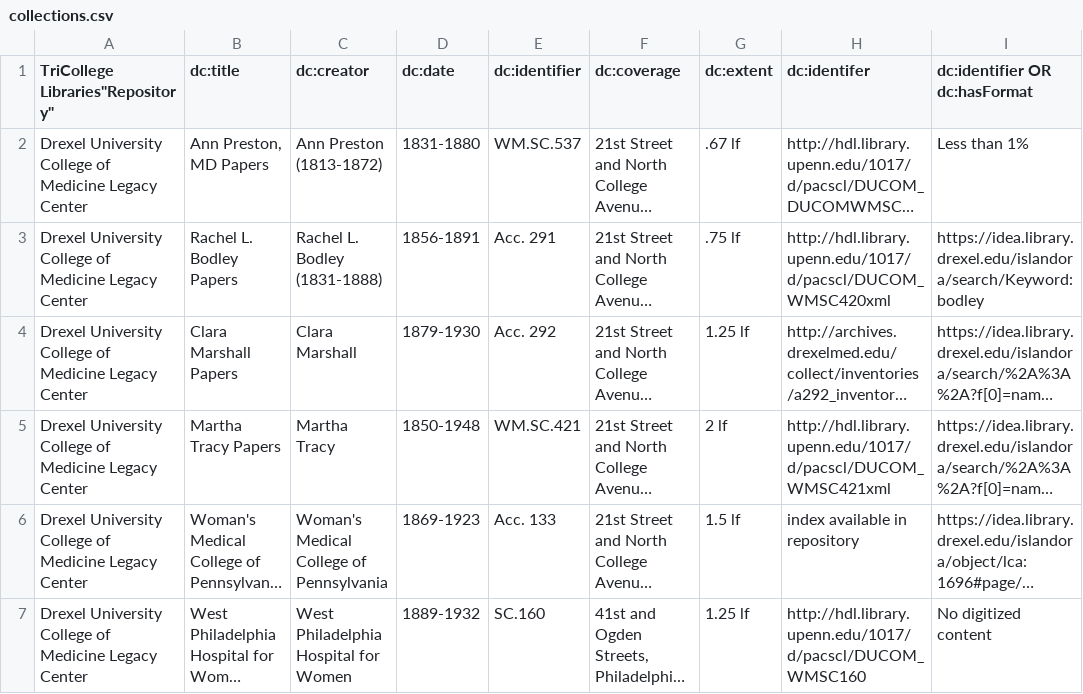
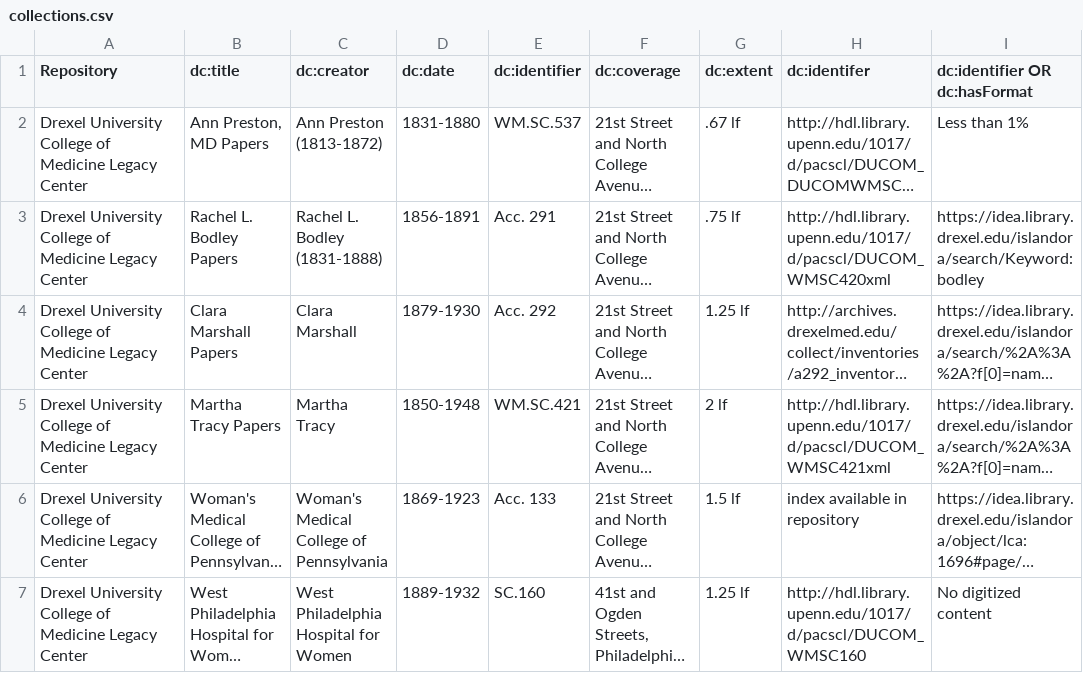
Before and after one commit to InHerOwnRight/InHerOwnRight-Application, a CSV file: lib/documents/csv/collections.csv, drawn as a sheet; only a part is shown; long unchanged cells end in …; the diff names each change by its address in the sheet, - before the commit and + after, or states it on an @@ line.

Commit message:
Correct bug in collections csv file

```diff
--- a/lib/documents/csv/collections.csv
+++ b/lib/documents/csv/collections.csv
-A1: TriCollege Libraries"Repository"
+A1: Repository
```
